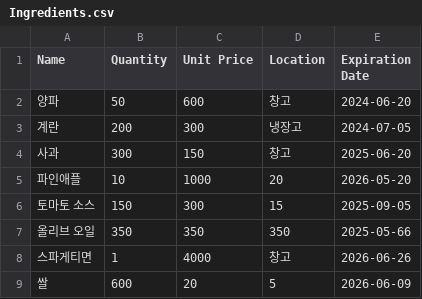
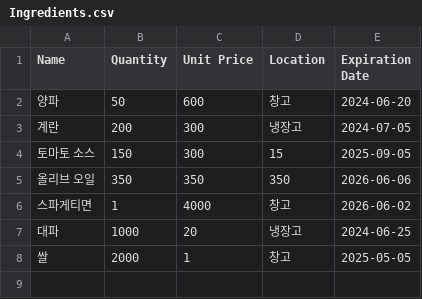
Before and after one commit to JayyoonLee/-6-, a CSV file: 최종/Ingredients.csv, drawn as a sheet.

```diff
--- a/최종/Ingredients.csv
+++ b/최종/Ingredients.csv
@@ -3,7 +3,6 @@ Name,Quantity,Unit Price,Location,Expiration Date
 계란,200,300,냉장고,2024-07-05
-사과,300,150,창고,2025-06-20
-파인애플,10,1000,20,2026-05-20
 토마토 소스,150,300,15,2025-09-05
-올리브 오일,350,350,350,2025-05-66
-스파게티면,1,4000,창고,2026-06-26
-쌀,600,20,5,2026-06-09
+올리브 오일,350,350,350,2026-06-06
+스파게티면,1,4000,창고,2026-06-02
+대파,1000,20,냉장고,2024-06-25
+쌀,2000,1,창고,2025-05-05
```
Also changed, not shown: 14 other files.
